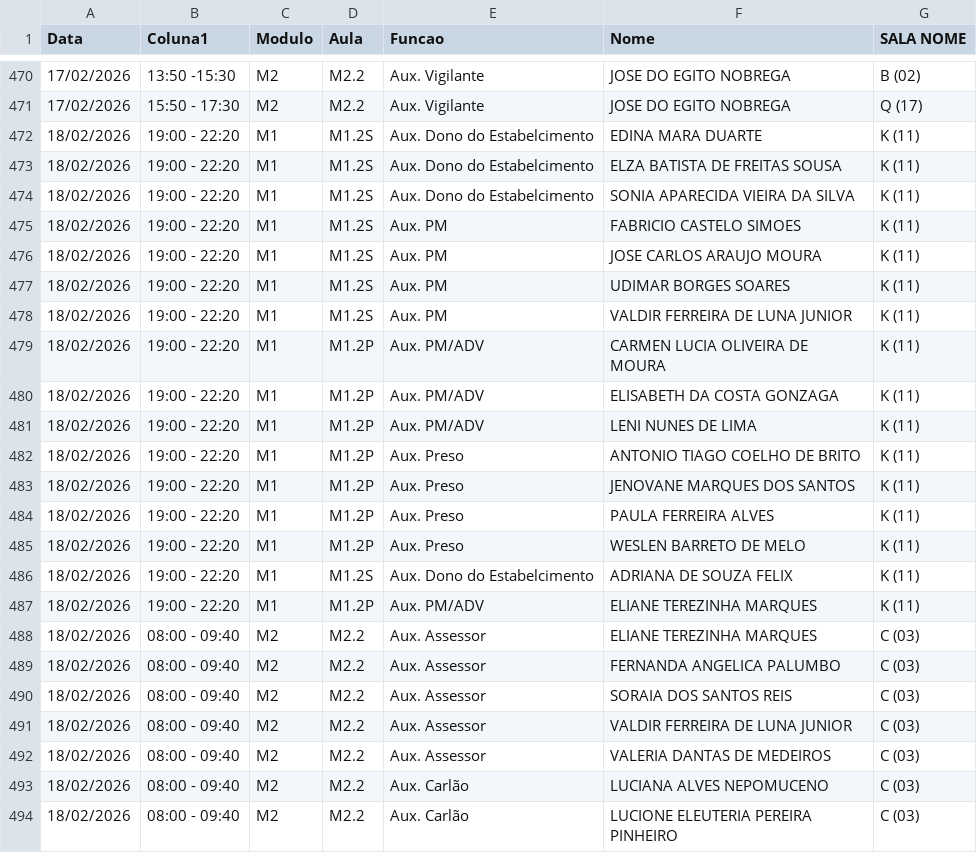
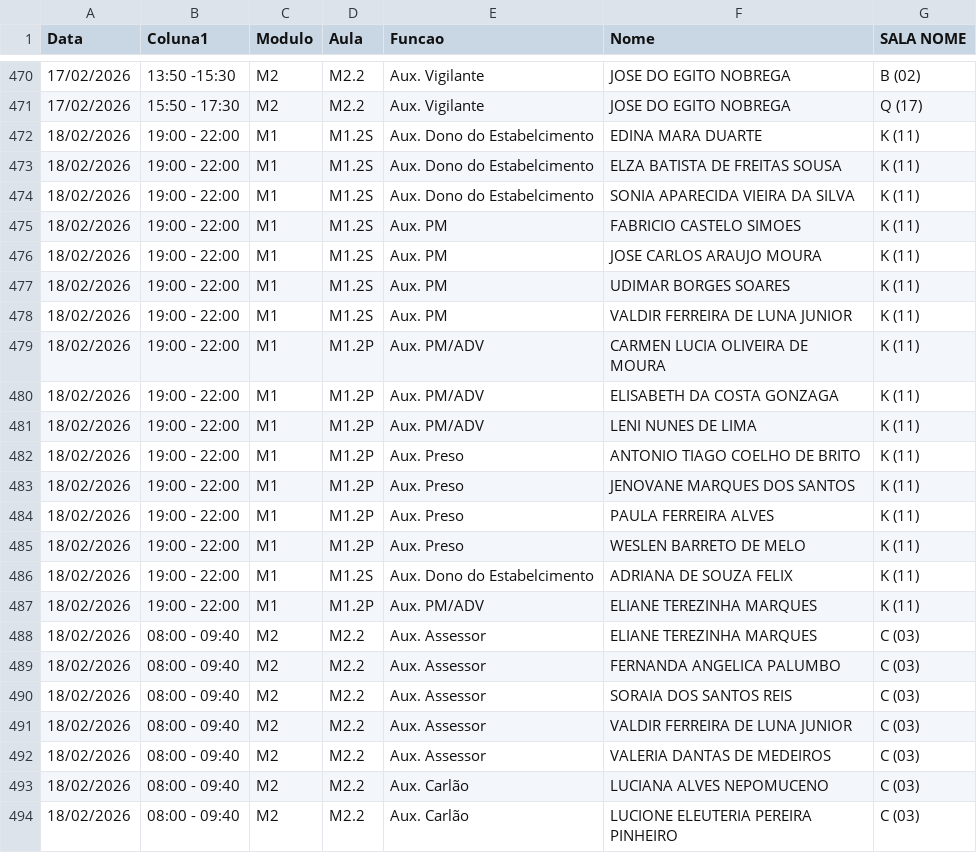
Before and after one commit to robertojunior27061978/HORAS-AUXILIARES, a CSV file: escalas.csv, drawn as a sheet; only a part is shown, gaps mark what is left out; the diff covers the shown part only.

```diff
--- a/escalas.csv
+++ b/escalas.csv
@@ -471,18 +471,18 @@ Data;Coluna1;Modulo;Aula;Funcao;Nome;SALA NOME
 17/02/2026;15:50 - 17:30;M2;M2.2;Aux. Vigilante;JOSE DO EGITO NOBREGA;Q (17)
-18/02/2026;19:00 - 22:20;M1;M1.2S;Aux. Dono do Estabelcimento;EDINA MARA DUARTE;K (11)
-18/02/2026;19:00 - 22:20;M1;M1.2S;Aux. Dono do Estabelcimento;ELZA BATISTA DE FREITAS SOUSA;K (11)
-18/02/2026;19:00 - 22:20;M1;M1.2S;Aux. Dono do Estabelcimento;SONIA APARECIDA VIEIRA DA SILVA;K (11)
-18/02/2026;19:00 - 22:20;M1;M1.2S;Aux. PM;FABRICIO CASTELO SIMOES;K (11)
-18/02/2026;19:00 - 22:20;M1;M1.2S;Aux. PM;JOSE CARLOS ARAUJO MOURA;K (11)
-18/02/2026;19:00 - 22:20;M1;M1.2S;Aux. PM;UDIMAR BORGES SOARES;K (11)
-18/02/2026;19:00 - 22:20;M1;M1.2S;Aux. PM;VALDIR FERREIRA DE LUNA JUNIOR;K (11)
-18/02/2026;19:00 - 22:20;M1;M1.2P;Aux. PM/ADV;CARMEN LUCIA OLIVEIRA DE MOURA;K (11)
-18/02/2026;19:00 - 22:20;M1;M1.2P;Aux. PM/ADV;ELISABETH DA COSTA GONZAGA;K (11)
-18/02/2026;19:00 - 22:20;M1;M1.2P;Aux. PM/ADV;LENI NUNES DE LIMA;K (11)
-18/02/2026;19:00 - 22:20;M1;M1.2P;Aux. Preso;ANTONIO TIAGO COELHO DE BRITO;K (11)
-18/02/2026;19:00 - 22:20;M1;M1.2P;Aux. Preso;JENOVANE MARQUES DOS SANTOS;K (11)
-18/02/2026;19:00 - 22:20;M1;M1.2P;Aux. Preso;PAULA FERREIRA ALVES;K (11)
-18/02/2026;19:00 - 22:20;M1;M1.2P;Aux. Preso;WESLEN BARRETO DE MELO;K (11)
-18/02/2026;19:00 - 22:20;M1;M1.2S;Aux. Dono do Estabelcimento;ADRIANA DE SOUZA FELIX;K (11)
-18/02/2026;19:00 - 22:20;M1;M1.2P;Aux. PM/ADV;ELIANE TEREZINHA MARQUES;K (11)
+18/02/2026;19:00 - 22:00;M1;M1.2S;Aux. Dono do Estabelcimento;EDINA MARA DUARTE;K (11)
+18/02/2026;19:00 - 22:00;M1;M1.2S;Aux. Dono do Estabelcimento;ELZA BATISTA DE FREITAS SOUSA;K (11)
+18/02/2026;19:00 - 22:00;M1;M1.2S;Aux. Dono do Estabelcimento;SONIA APARECIDA VIEIRA DA SILVA;K (11)
+18/02/2026;19:00 - 22:00;M1;M1.2S;Aux. PM;FABRICIO CASTELO SIMOES;K (11)
+18/02/2026;19:00 - 22:00;M1;M1.2S;Aux. PM;JOSE CARLOS ARAUJO MOURA;K (11)
+18/02/2026;19:00 - 22:00;M1;M1.2S;Aux. PM;UDIMAR BORGES SOARES;K (11)
+18/02/2026;19:00 - 22:00;M1;M1.2S;Aux. PM;VALDIR FERREIRA DE LUNA JUNIOR;K (11)
+18/02/2026;19:00 - 22:00;M1;M1.2P;Aux. PM/ADV;CARMEN LUCIA OLIVEIRA DE MOURA;K (11)
+18/02/2026;19:00 - 22:00;M1;M1.2P;Aux. PM/ADV;ELISABETH DA COSTA GONZAGA;K (11)
+18/02/2026;19:00 - 22:00;M1;M1.2P;Aux. PM/ADV;LENI NUNES DE LIMA;K (11)
+18/02/2026;19:00 - 22:00;M1;M1.2P;Aux. Preso;ANTONIO TIAGO COELHO DE BRITO;K (11)
+18/02/2026;19:00 - 22:00;M1;M1.2P;Aux. Preso;JENOVANE MARQUES DOS SANTOS;K (11)
+18/02/2026;19:00 - 22:00;M1;M1.2P;Aux. Preso;PAULA FERREIRA ALVES;K (11)
+18/02/2026;19:00 - 22:00;M1;M1.2P;Aux. Preso;WESLEN BARRETO DE MELO;K (11)
+18/02/2026;19:00 - 22:00;M1;M1.2S;Aux. Dono do Estabelcimento;ADRIANA DE SOUZA FELIX;K (11)
+18/02/2026;19:00 - 22:00;M1;M1.2P;Aux. PM/ADV;ELIANE TEREZINHA MARQUES;K (11)
 18/02/2026;08:00 - 09:40;M2;M2.2;Aux. Assessor;ELIANE TEREZINHA MARQUES;C (03)
```
Also changed, not shown: 10 added rows, 10 removed rows, 22 moved rows and 22 edited cells elsewhere in this file.
